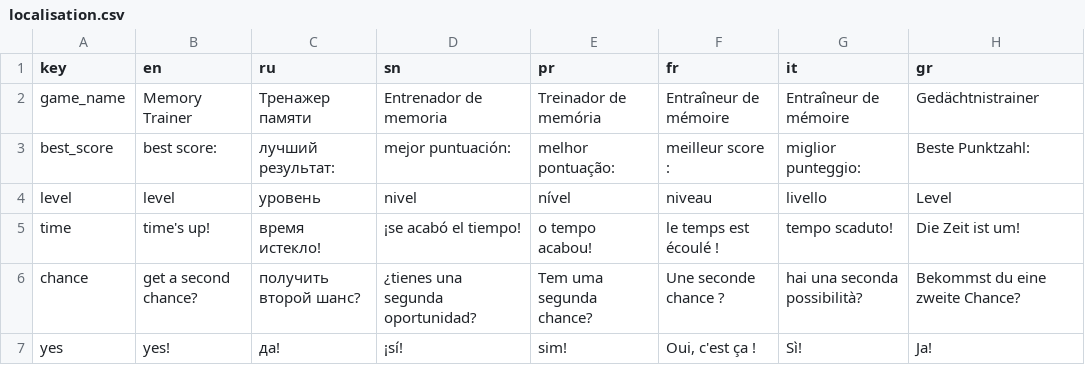
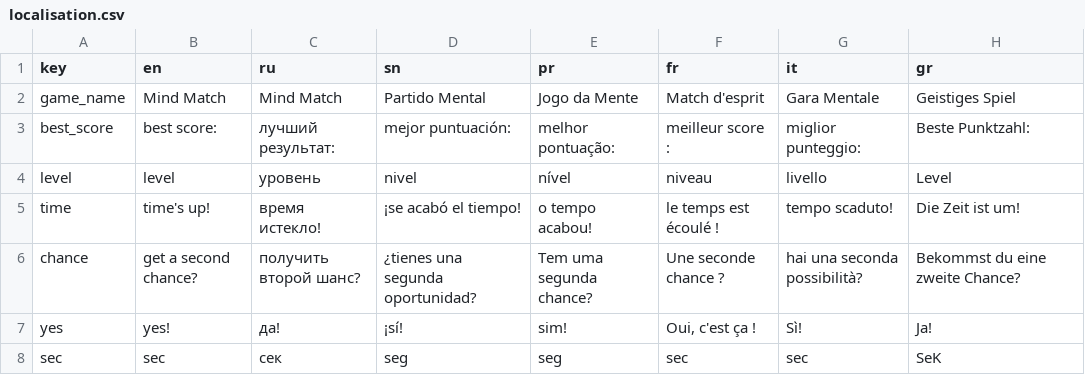
Before and after one commit to len6q/Memory-Game, a CSV file: Memory-Game/Assets/Resources/localisation.csv, drawn as a sheet.

```diff
--- a/Memory-Game/Assets/Resources/localisation.csv
+++ b/Memory-Game/Assets/Resources/localisation.csv
@@ -1,3 +1,3 @@
 "key","en","ru","sn","pr","fr","it","gr"
-"game_name","Memory Trainer","Тренажер памяти","Entrenador de memoria","Treinador de memória","Entraîneur de mémoire","Entraîneur de mémoire","Gedächtnistrainer",
+"game_name","Mind Match","Mind Match","Partido Mental","Jogo da Mente","Match d'esprit","Gara Mentale","Geistiges Spiel",
 "best_score","best score:","лучший результат:","mejor puntuación:","melhor pontuação:","meilleur score :","miglior punteggio:","Beste Punktzahl:",
@@ -7 +7,2 @@
 "yes","yes!","да!","¡sí!","sim!","Oui, c'est ça !","Sì!","Ja!",
+"sec","sec","сек","seg","seg","sec","sec","SeK",
```
Also changed, not shown: 6 other files.
